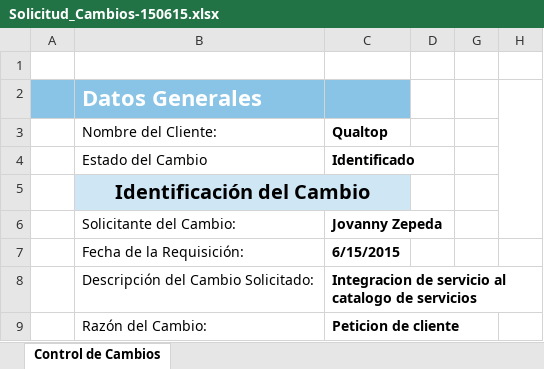
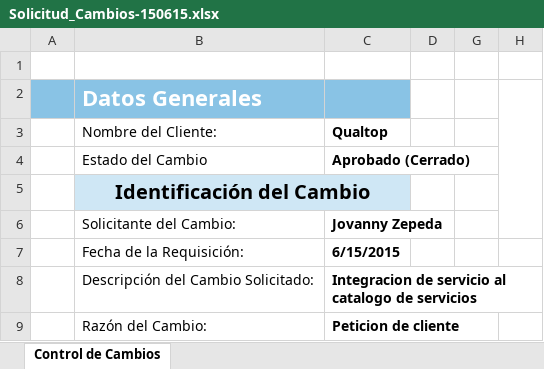
Before and after one commit to jovannyzepeda/qtp, an Excel workbook: qualtcom/Procesos/Cambios/Solicitud_Cambios-150615.xlsx, sheet Control de Cambios, drawn as a sheet; only a part is shown; values as stored, in another font and other column widths than the file's, no borders; the diff names each change by its address in the sheet, - before the commit and + after, or states it on an @@ line.

Commit message:
Aprobacion de cambio documento cambios por impresora

```diff
--- a/qualtcom/Procesos/Cambios/Solicitud_Cambios-150615.xlsx (sheet Control de Cambios)
+++ b/qualtcom/Procesos/Cambios/Solicitud_Cambios-150615.xlsx (sheet Control de Cambios)
-C4 (Qualtop): Identificado
+C4 (Qualtop): Aprobado (Cerrado)
```
